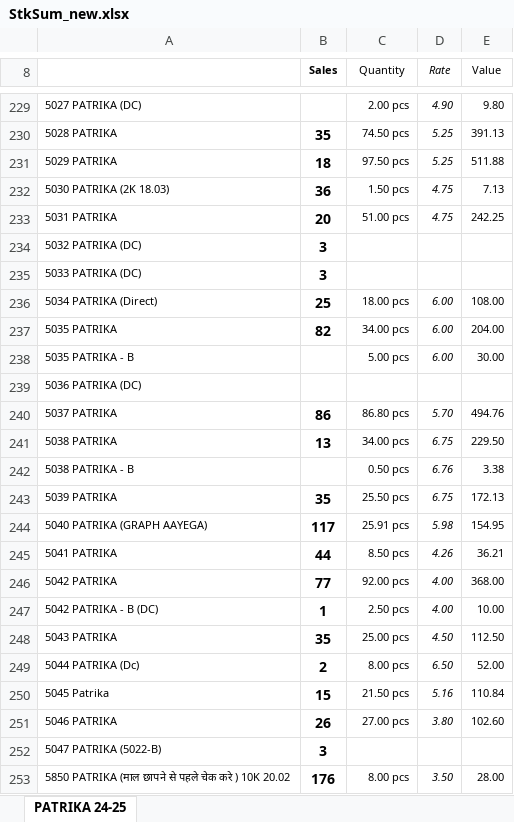
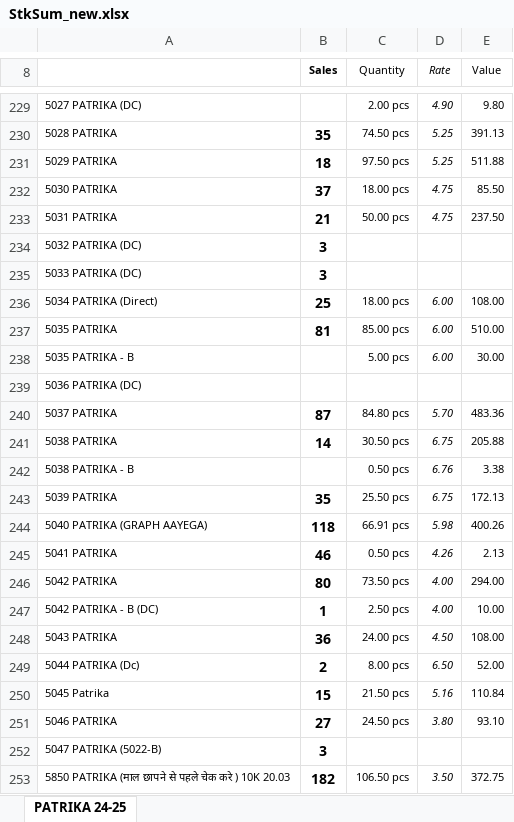
Before and after one commit to jyoti-creative-cards/jyoti-cards-stock-management-streamlit-app, an Excel workbook: StkSum_new.xlsx, sheet PATRIKA 24-25, drawn as a sheet; only a part is shown, gaps mark what is left out; values as stored, in another font and other column widths than the file's, no borders; removed rows and columns are numbered as before the commit, all else as after; the diff covers the shown part only; the diff names each change by its address in the sheet, - before the commit and + after, or states it on an @@ line.

```diff
--- a/StkSum_new.xlsx (sheet PATRIKA 24-25)
+++ b/StkSum_new.xlsx (sheet PATRIKA 24-25)
-row 232: 5030 PATRIKA (2K 18.03) | 36 | 1.50 pcs | 4.75 | 7.13
+row 232: 5030 PATRIKA | 37 | 18.00 pcs | 4.75 | 85.50
-B233 (Sales): 20
+B233 (Sales): 21
-C233 (Quantity): 51.00 pcs
+C233 (Quantity): 50.00 pcs
-E233 (Value): 242.25
+E233 (Value): 237.50
-B237 (Sales): 82
+B237 (Sales): 81
-C237 (Quantity): 34.00 pcs
+C237 (Quantity): 85.00 pcs
-E237 (Value): 204.00
+E237 (Value): 510.00
-B240 (Sales): 86
+B240 (Sales): 87
-C240 (Quantity): 86.80 pcs
+C240 (Quantity): 84.80 pcs
-E240 (Value): 494.76
+E240 (Value): 483.36
-B241 (Sales): 13
+B241 (Sales): 14
-C241 (Quantity): 34.00 pcs
+C241 (Quantity): 30.50 pcs
-E241 (Value): 229.50
+E241 (Value): 205.88
-B244 (Sales): 117
+B244 (Sales): 118
-C244 (Quantity): 25.91 pcs
+C244 (Quantity): 66.91 pcs
-E244 (Value): 154.95
+E244 (Value): 400.26
-B245 (Sales): 44
+B245 (Sales): 46
-C245 (Quantity): 8.50 pcs
+C245 (Quantity): 0.50 pcs
-E245 (Value): 36.21
+E245 (Value): 2.13
-B246 (Sales): 77
+B246 (Sales): 80
-C246 (Quantity): 92.00 pcs
+C246 (Quantity): 73.50 pcs
-E246 (Value): 368.00
+E246 (Value): 294.00
-B248 (Sales): 35
+B248 (Sales): 36
-C248 (Quantity): 25.00 pcs
+C248 (Quantity): 24.00 pcs
-E248 (Value): 112.50
+E248 (Value): 108.00
-B251 (Sales): 26
+B251 (Sales): 27
-C251 (Quantity): 27.00 pcs
+C251 (Quantity): 24.50 pcs
-E251 (Value): 102.60
+E251 (Value): 93.10
-row 253: 5850 PATRIKA (माल छापने से पहले चेक करे ) 10K 20.02 | 176 | 8.00 pcs | 3.50 | 28.00
+row 253: 5850 PATRIKA (माल छापने से पहले चेक करे ) 10K 20.03 | 182 | 106.50 pcs | 3.50 | 372.75
```
Also changed, not shown: 7 added rows, 7 removed rows and 724 edited cells elsewhere in this sheet.
